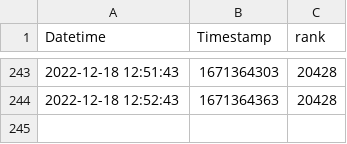
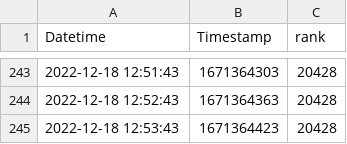
Before and after one commit to 0b11stan/roadmap, a CSV file: rank.csv, drawn as a sheet; only a part is shown, gaps mark what is left out; the diff names each change by its address in the sheet, - before the commit and + after, or states it on an @@ line.

Commit message:
update rank

```diff
--- a/rank.csv
+++ b/rank.csv
+row 245: 2022-12-18 12:53:43 | 1671364423 | 20428
```
